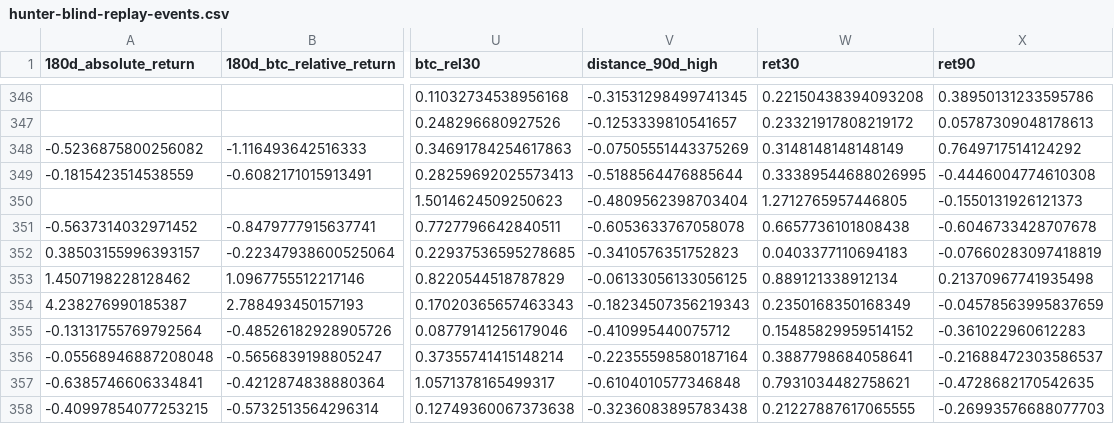
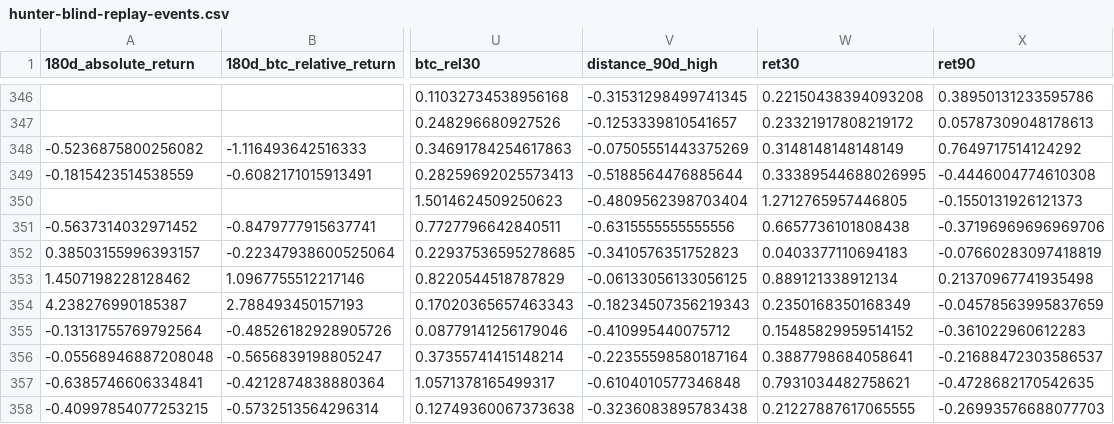
Before and after one commit to leo14881-eng/btc-grid-state, a CSV file: research/results/hunter-blind-replay-events.csv, drawn as a sheet; only a part is shown, gaps mark what is left out; the diff names each change by its address in the sheet, - before the commit and + after, or states it on an @@ line.

Commit message:
state: publish verified Hunter blind-replay

```diff
--- a/research/results/hunter-blind-replay-events.csv
+++ b/research/results/hunter-blind-replay-events.csv
-V351 (distance_90d_high): -0.6053633767058078
+V351 (distance_90d_high): -0.6315555555555556
-X351 (ret90): -0.6046733428707678
+X351 (ret90): -0.37196969696969706
```
Also changed, not shown: 1 other file.
